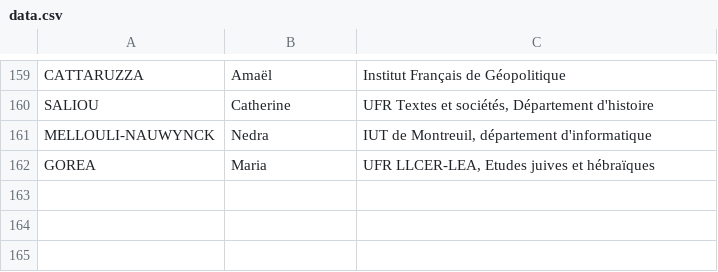
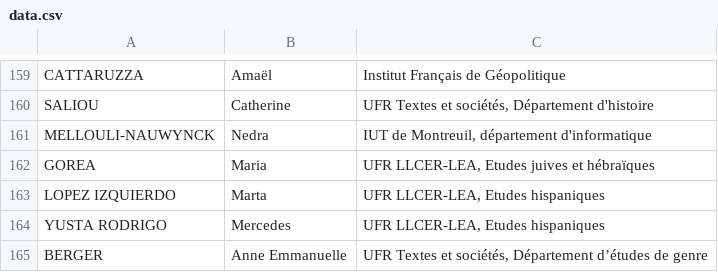
Before and after one commit to paris8enactes/siteweb, a CSV file: data.csv, drawn as a sheet; only a part is shown, gaps mark what is left out; the diff names each change by its address in the sheet, - before the commit and + after, or states it on an @@ line.

Commit message:
Add files via upload

```diff
--- a/data.csv
+++ b/data.csv
+row 163: LOPEZ IZQUIERDO | Marta | UFR LLCER-LEA, Etudes hispaniques
+row 164: YUSTA RODRIGO | Mercedes | UFR LLCER-LEA, Etudes hispaniques
+row 165: BERGER | Anne Emmanuelle | UFR Textes et sociétés, Département d’études de genre
```
